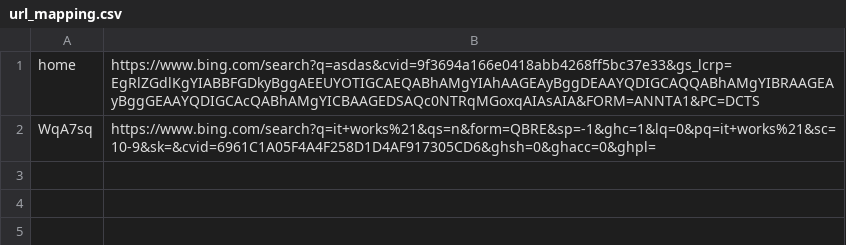
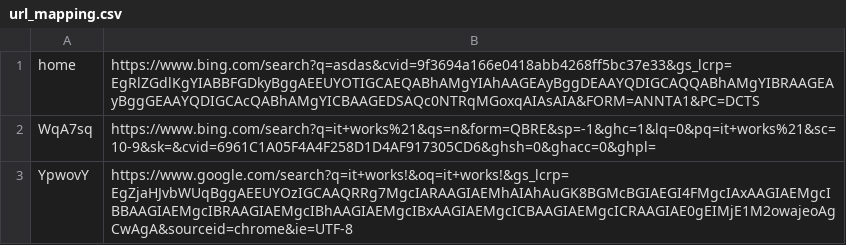
Before and after one commit to UndefinedConcept/QuickLinks-T24-, a CSV file: url_mapping.csv, drawn as a sheet.

```diff
--- a/url_mapping.csv
+++ b/url_mapping.csv
@@ -2 +2,2 @@ home,https://www.bing.com/search?q=asdas&cvid=9f3694a166e0418abb4268ff5bc37e33&g
 WqA7sq,https://www.bing.com/search?q=it+works%21&qs=n&form=QBRE&sp=-1&ghc=1&lq=0&pq=it+works%21&sc=10-9&sk=&cvid=6961C1A05F4A4F258D1D4AF917305CD6&ghsh=0&ghacc=0&ghpl=
+YpwovY,https://www.google.com/search?q=it+works!&oq=it+works!&gs_lcrp=EgZjaHJvbWUqBggAEEUYOzIGCAAQRRg7MgcIARAAGIAEMhAIAhAuGK8BGMcBGIAEGI4FMgcIAxAAGIAEMgcIBBAAGIAEMgcIBRAAGIAEMgcIBhAAGIAEMgcIBxAAGIAEMgcICBAAGIAEMgcICRAAGIAE0gEIMjE1M2owajeoAgCwAgA&sourceid=chrome&ie=UTF-8
```
Also changed, not shown: 1 other file.
